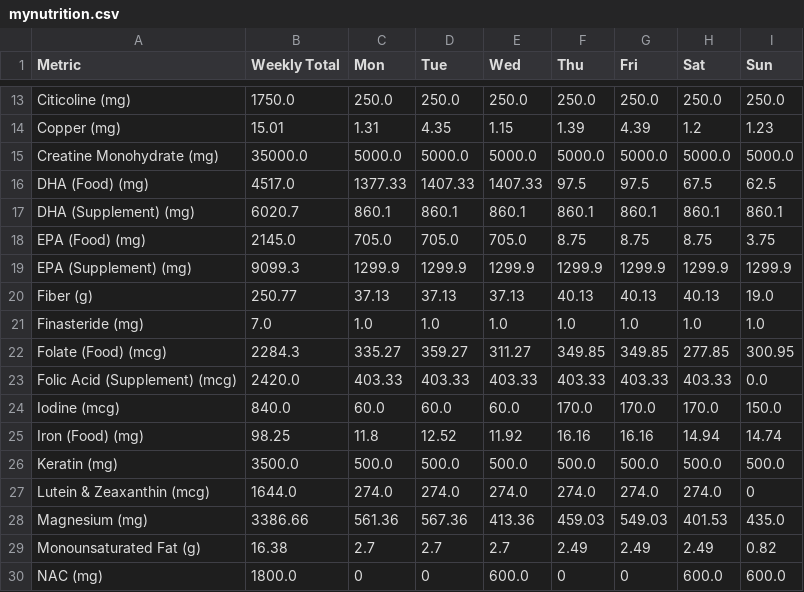
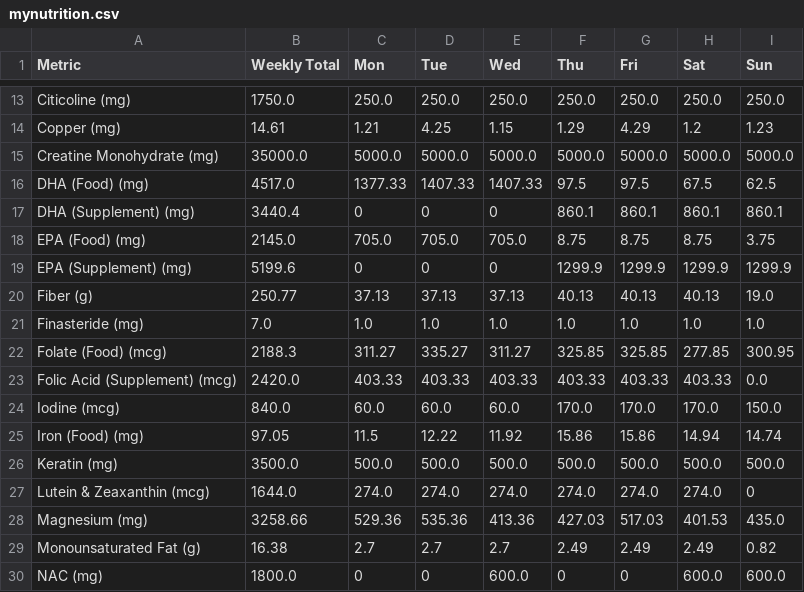
Before and after one commit to elmustslay/daily-blueprint, a CSV file: mynutrition.csv, drawn as a sheet; only a part is shown, gaps mark what is left out; the diff covers the shown part only; the diff names each change by its address in the sheet, - before the commit and + after, or states it on an @@ line.

```diff
--- a/mynutrition.csv
+++ b/mynutrition.csv
-B14 (Weekly Total): 15.01
+B14 (Weekly Total): 14.61
-C14 (Mon): 1.31
+C14 (Mon): 1.21
-D14 (Tue): 4.35
+D14 (Tue): 4.25
-F14 (Thu): 1.39
+F14 (Thu): 1.29
-G14 (Fri): 4.39
+G14 (Fri): 4.29
-B17 (Weekly Total): 6020.7
+B17 (Weekly Total): 3440.4
-C17 (Mon): 860.1
+C17 (Mon): 0
-D17 (Tue): 860.1
+D17 (Tue): 0
-E17 (Wed): 860.1
+E17 (Wed): 0
-B19 (Weekly Total): 9099.3
+B19 (Weekly Total): 5199.6
-C19 (Mon): 1299.9
+C19 (Mon): 0
-D19 (Tue): 1299.9
+D19 (Tue): 0
-E19 (Wed): 1299.9
+E19 (Wed): 0
-B22 (Weekly Total): 2284.3
+B22 (Weekly Total): 2188.3
-C22 (Mon): 335.27
+C22 (Mon): 311.27
-D22 (Tue): 359.27
+D22 (Tue): 335.27
-F22 (Thu): 349.85
+F22 (Thu): 325.85
-G22 (Fri): 349.85
+G22 (Fri): 325.85
-B25 (Weekly Total): 98.25
+B25 (Weekly Total): 97.05
-C25 (Mon): 11.8
+C25 (Mon): 11.5
-D25 (Tue): 12.52
+D25 (Tue): 12.22
-F25 (Thu): 16.16
+F25 (Thu): 15.86
-G25 (Fri): 16.16
+G25 (Fri): 15.86
-B28 (Weekly Total): 3386.66
+B28 (Weekly Total): 3258.66
-C28 (Mon): 561.36
+C28 (Mon): 529.36
-D28 (Tue): 567.36
+D28 (Tue): 535.36
-F28 (Thu): 459.03
+F28 (Thu): 427.03
-G28 (Fri): 549.03
+G28 (Fri): 517.03
```
Also changed, not shown: 101 edited cells elsewhere in this file, 10 other files.
